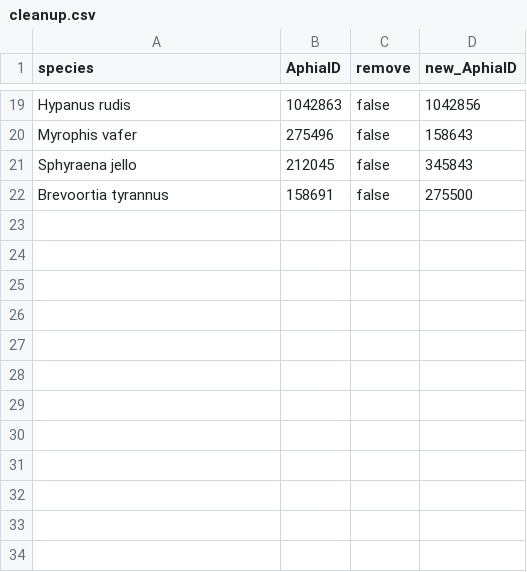
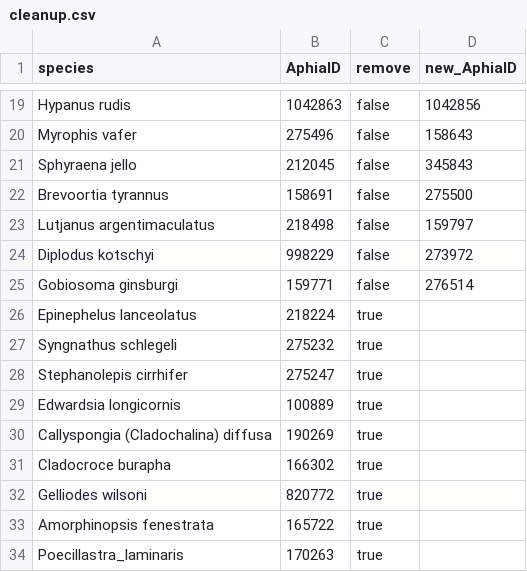
Before and after one commit to iobis/analysis-everglades, a CSV file: species_lists/cleanup.csv, drawn as a sheet; only a part is shown, gaps mark what is left out; the diff names each change by its address in the sheet, - before the commit and + after, or states it on an @@ line.

```diff
--- a/species_lists/cleanup.csv
+++ b/species_lists/cleanup.csv
+row 23: Lutjanus argentimaculatus | 218498 | false | 159797
+row 24: Diplodus kotschyi | 998229 | false | 273972
+row 25: Gobiosoma ginsburgi | 159771 | false | 276514
+row 26: Epinephelus lanceolatus | 218224 | true
+row 27: Syngnathus schlegeli | 275232 | true
+row 28: Stephanolepis cirrhifer | 275247 | true
+row 29: Edwardsia longicornis | 100889 | true
+row 30: Callyspongia (Cladochalina) diffusa | 190269 | true
+row 31: Cladocroce burapha | 166302 | true
+row 32: Gelliodes wilsoni | 820772 | true
+row 33: Amorphinopsis fenestrata | 165722 | true
+row 34: Poecillastra_laminaris | 170263 | true
```
Also changed, not shown: 14 other files.
